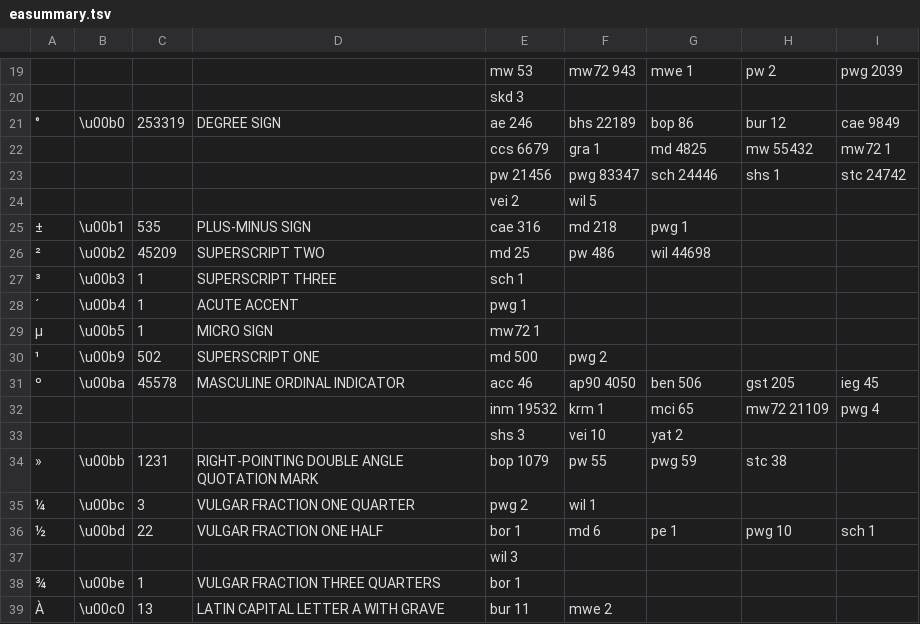
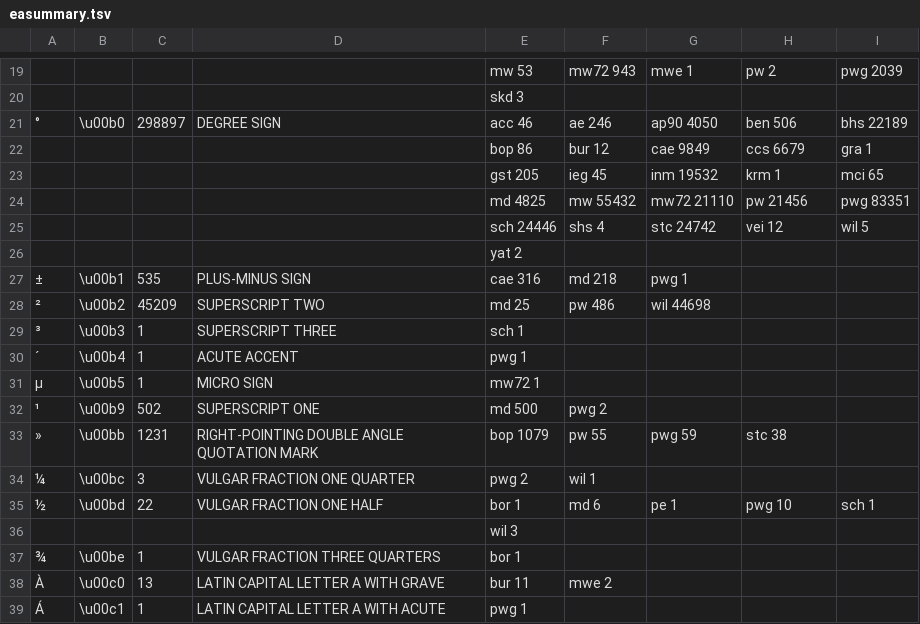
Before and after one commit to sanskrit-lexicon/COLOGNE, a TSV file: eascii/easummary.tsv, drawn as a sheet; only a part is shown, gaps mark what is left out; the shorter side is filled out with more unchanged rows; removed rows and columns are numbered as before the commit, all else as after; the diff names each change by its address in the sheet, - before the commit and + after, or states it on an @@ line.

```diff
--- a/eascii/easummary.tsv
+++ b/eascii/easummary.tsv
-C21: 253319
+C21: 298897
-E21: ae 246
+E21: acc 46
-F21: bhs 22189
+F21: ae 246
-G21: bop 86
+G21: ap90 4050
-H21: bur 12
+H21: ben 506
-I21: cae 9849
+I21: bhs 22189
-row 22:  |  |  |  | ccs 6679 | gra 1 | md 4825 | mw 55432 | mw72 1
-row 23:  |  |  |  | pw 21456 | pwg 83347 | sch 24446 | shs 1 | stc 24742
-row 24:  |  |  |  | vei 2 | wil 5
+row 22:  |  |  |  | bop 86 | bur 12 | cae 9849 | ccs 6679 | gra 1
+row 23:  |  |  |  | gst 205 | ieg 45 | inm 19532 | krm 1 | mci 65
+row 24:  |  |  |  | md 4825 | mw 55432 | mw72 21110 | pw 21456 | pwg 83351
+row 25:  |  |  |  | sch 24446 | shs 4 | stc 24742 | vei 12 | wil 5
+row 26:  |  |  |  | yat 2
-row 31: º | \u00ba | 45578 | MASCULINE ORDINAL INDICATOR | acc 46 | ap90 4050 | ben 506 | gst 205 | ieg 45
-row 32:  |  |  |  | inm 19532 | krm 1 | mci 65 | mw72 21109 | pwg 4
-row 33:  |  |  |  | shs 3 | vei 10 | yat 2
```
Also changed, not shown: eascii/easummary_meta.tsv, 14 other files.
